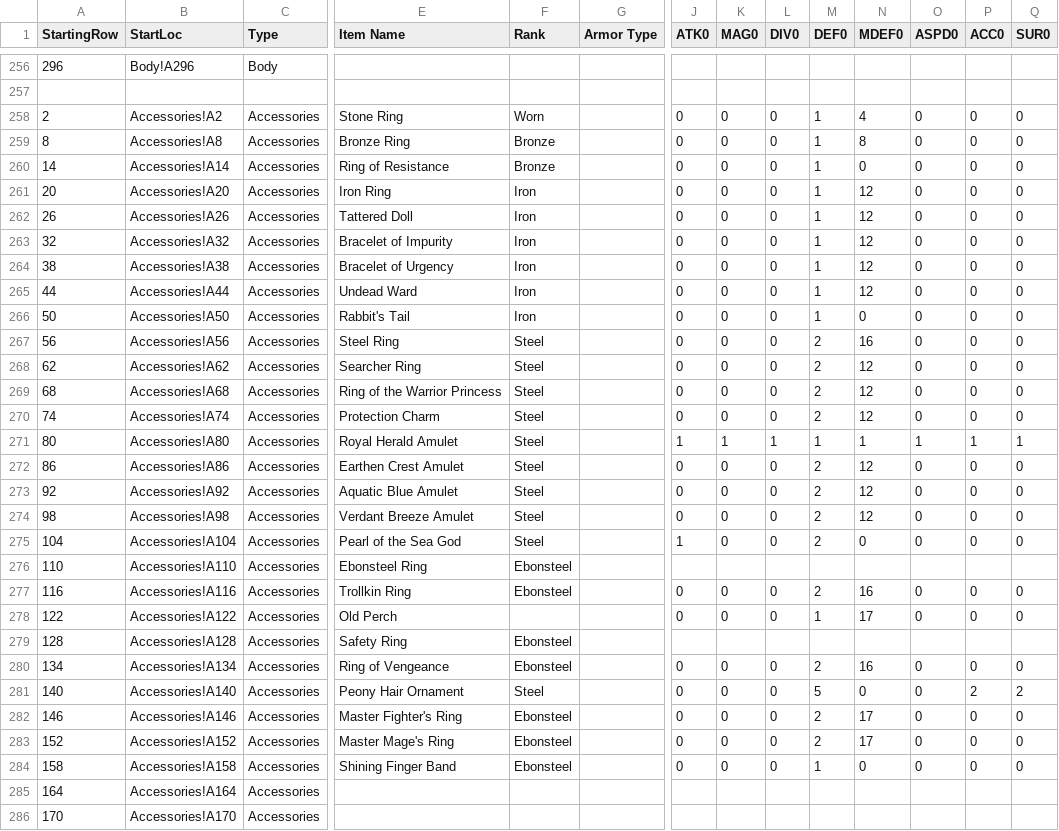
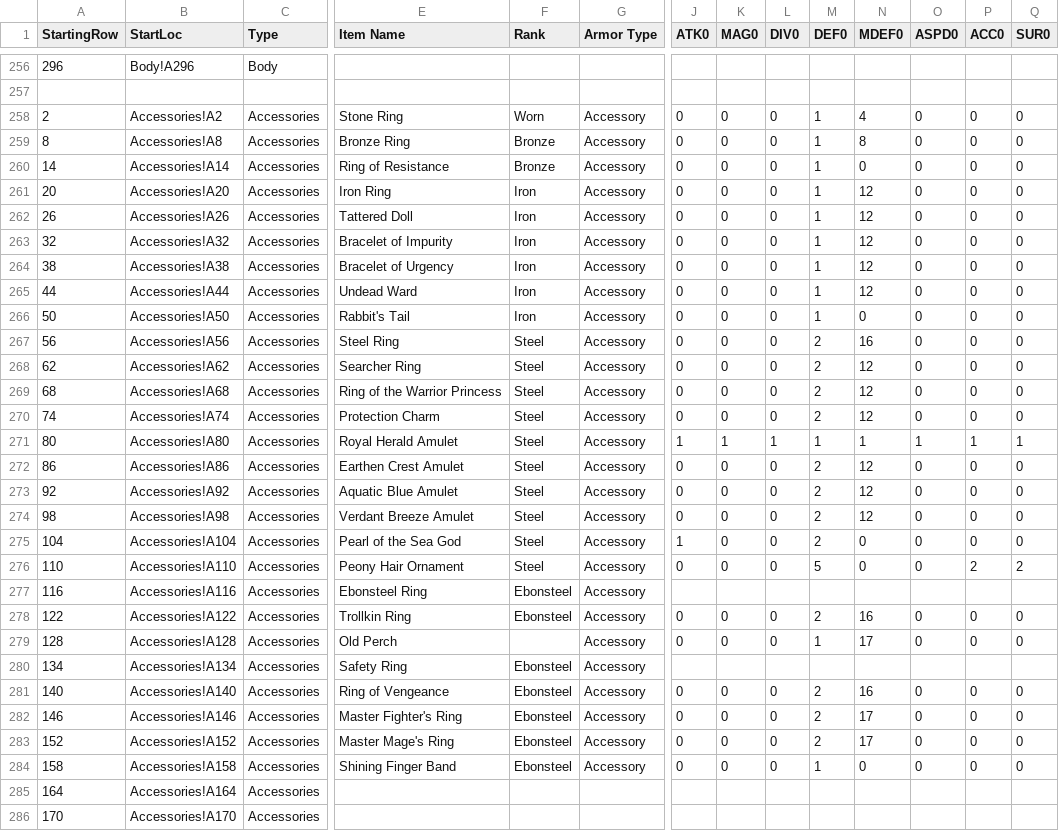
Before and after one commit to itsnicksia/wizardry-daphne-guide, a CSV file: data/armor.csv, drawn as a sheet; only a part is shown, gaps mark what is left out; removed rows and columns are numbered as before the commit, all else as after; rows hold the shown columns only; the diff names each change by its address in the sheet, - before the commit and + after, or states it on an @@ line.

Commit message:
fix accessory layout in armor.csv

```diff
--- a/data/armor.csv
+++ b/data/armor.csv
-G258:G275 (Armor Type): (empty)
+G258:G275 (Armor Type): Accessory
+row 276: 110 | Accessories!A110 | Accessories | Peony Hair Ornament | Steel | Accessory | 0 | 0 | 0 | 5 | 0 | 0 | 2 | 2
-A277 (StartingRow): 110
+A277 (StartingRow): 116
-B277 (StartLoc): Accessories!A110
+B277 (StartLoc): Accessories!A116
-G277:G281 (Armor Type): (empty)
+G277:G281 (Armor Type): Accessory
-A278 (StartingRow): 116
+A278 (StartingRow): 122
-B278 (StartLoc): Accessories!A116
+B278 (StartLoc): Accessories!A122
-A279 (StartingRow): 122
+A279 (StartingRow): 128
-B279 (StartLoc): Accessories!A122
+B279 (StartLoc): Accessories!A128
-A280 (StartingRow): 128
+A280 (StartingRow): 134
-B280 (StartLoc): Accessories!A128
+B280 (StartLoc): Accessories!A134
-A281 (StartingRow): 134
+A281 (StartingRow): 140
-B281 (StartLoc): Accessories!A134
+B281 (StartLoc): Accessories!A140
-row 281: 140 | Accessories!A140 | Accessories | Peony Hair Ornament | Steel |  | 0 | 0 | 0 | 5 | 0 | 0 | 2 | 2
-G282:G284 (Armor Type): (empty)
+G282:G284 (Armor Type): Accessory
```
